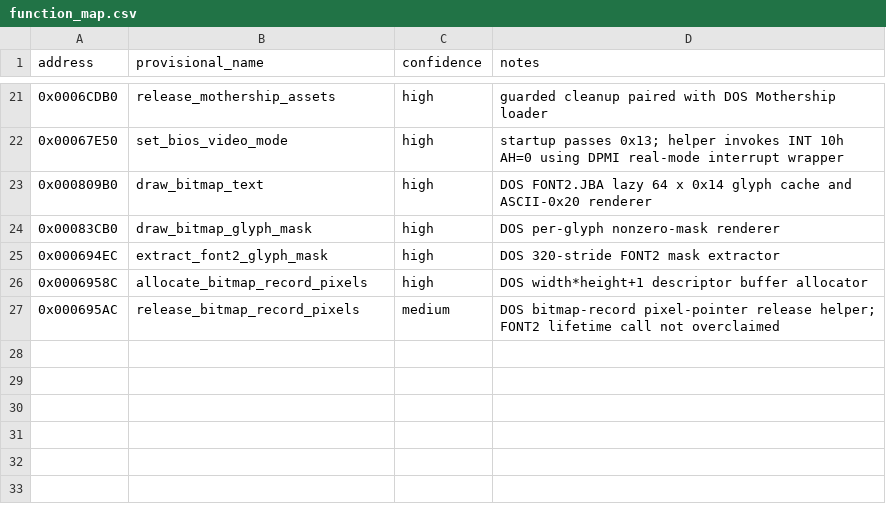
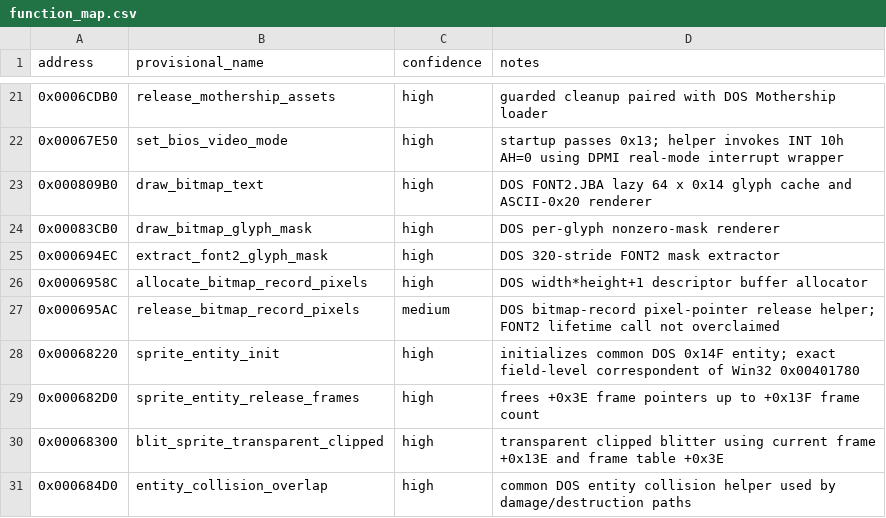
Before and after one commit to adamjvr/Drone, a CSV file: reverse/dos/function_map.csv, drawn as a sheet; only a part is shown, gaps mark what is left out.

```diff
--- a/reverse/dos/function_map.csv
+++ b/reverse/dos/function_map.csv
@@ -27 +27,5 @@ address,provisional_name,confidence,notes
 0x000695AC,release_bitmap_record_pixels,medium,DOS bitmap-record pixel-pointer release helper; FONT2 lifetime call not overclaimed
+0x00068220,sprite_entity_init,high,initializes common DOS 0x14F entity; exact field-level correspondent of Win32 0x00401780
+0x000682D0,sprite_entity_release_frames,high,frees +0x3E frame pointers up to +0x13F frame count
+0x00068300,blit_sprite_transparent_clipped,high,transparent clipped blitter using current frame +0x13E and frame table +0x3E
+0x000684D0,entity_collision_overlap,high,common DOS entity collision helper used by damage/destruction paths
```
Also changed, not shown: reverse/correspondence/dos_windows.csv, reverse/ledger/findings.csv, 19 other files.
